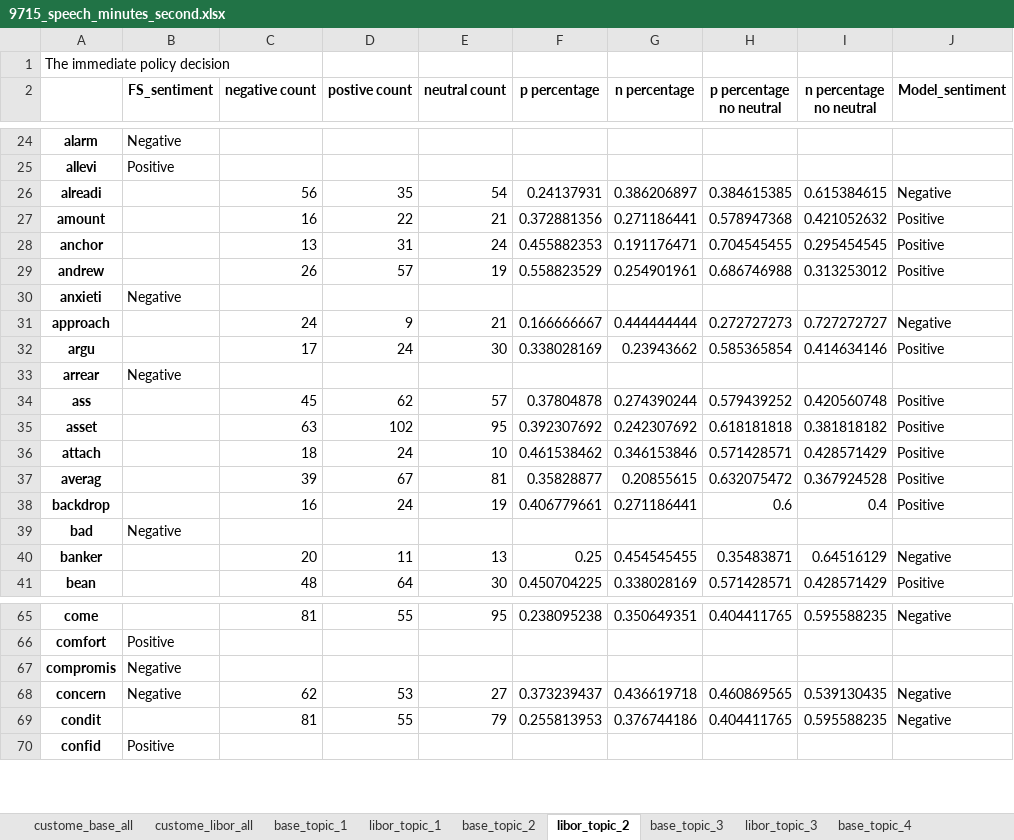
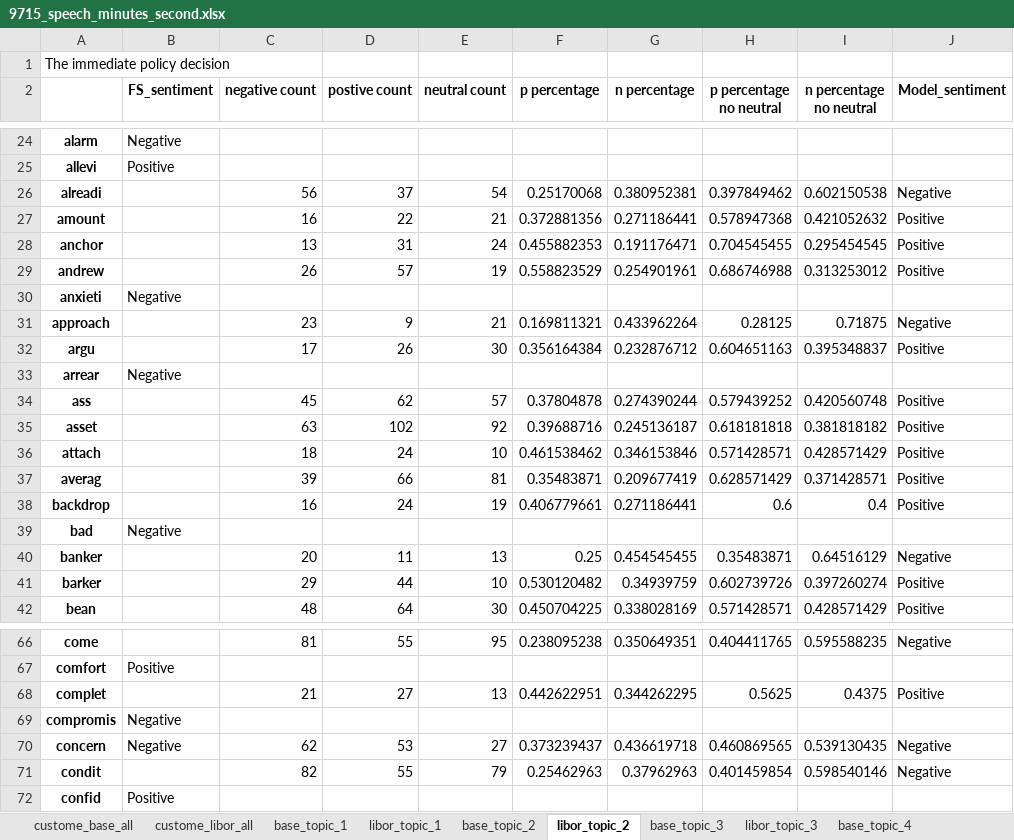
Before and after one commit to aureole222/blackrock_nlp_project, an Excel workbook: Dictionary_based_method/Dictionary_data/9715_speech_minutes_second.xlsx, sheet libor_topic_2, drawn as a sheet; only a part is shown, gaps mark what is left out; values as stored, in another font and other column widths than the file's, no borders; addresses are those after the commit; the diff covers the shown part only; the diff names each change by its address in the sheet, - before the commit and + after, or states it on an @@ line.

```diff
--- a/Dictionary_based_method/Dictionary_data/9715_speech_minutes_second.xlsx (sheet libor_topic_2)
+++ b/Dictionary_based_method/Dictionary_data/9715_speech_minutes_second.xlsx (sheet libor_topic_2)
-D26 (postive count): 35
+D26 (postive count): 37
-F26 (p percentage): 0.24137931
+F26 (p percentage): 0.25170068
-G26 (n percentage): 0.386206897
+G26 (n percentage): 0.380952381
-H26 (p percentage no neutral): 0.384615385
+H26 (p percentage no neutral): 0.397849462
-I26 (n percentage no neutral): 0.615384615
+I26 (n percentage no neutral): 0.602150538
-C31 (negative count): 24
+C31 (negative count): 23
-F31 (p percentage): 0.166666667
+F31 (p percentage): 0.169811321
-G31 (n percentage): 0.444444444
+G31 (n percentage): 0.433962264
-H31 (p percentage no neutral): 0.272727273
+H31 (p percentage no neutral): 0.28125
-I31 (n percentage no neutral): 0.727272727
+I31 (n percentage no neutral): 0.71875
-D32 (postive count): 24
+D32 (postive count): 26
-F32 (p percentage): 0.338028169
+F32 (p percentage): 0.356164384
-G32 (n percentage): 0.23943662
+G32 (n percentage): 0.232876712
-H32 (p percentage no neutral): 0.585365854
+H32 (p percentage no neutral): 0.604651163
-I32 (n percentage no neutral): 0.414634146
+I32 (n percentage no neutral): 0.395348837
-E35 (neutral count): 95
+E35 (neutral count): 92
-F35 (p percentage): 0.392307692
+F35 (p percentage): 0.39688716
-G35 (n percentage): 0.242307692
+G35 (n percentage): 0.245136187
-D37 (postive count): 67
+D37 (postive count): 66
-F37 (p percentage): 0.35828877
+F37 (p percentage): 0.35483871
-G37 (n percentage): 0.20855615
+G37 (n percentage): 0.209677419
-H37 (p percentage no neutral): 0.632075472
+H37 (p percentage no neutral): 0.628571429
-I37 (n percentage no neutral): 0.367924528
+I37 (n percentage no neutral): 0.371428571
+row 41: barker |  | 29 | 44 | 10 | 0.530120482 | 0.34939759 | 0.602739726 | 0.397260274 | Positive
+row 68: complet |  | 21 | 27 | 13 | 0.442622951 | 0.344262295 | 0.5625 | 0.4375 | Positive
-C71 (negative count): 81
+C71 (negative count): 82
-F71 (p percentage): 0.255813953
+F71 (p percentage): 0.25462963
-G71 (n percentage): 0.376744186
+G71 (n percentage): 0.37962963
-H71 (p percentage no neutral): 0.404411765
+H71 (p percentage no neutral): 0.401459854
-I71 (n percentage no neutral): 0.595588235
+I71 (n percentage no neutral): 0.598540146
```
Also changed, not shown: 4 added rows, 7 removed rows and 63 edited cells elsewhere in this sheet, sheet libor_topic_1, sheet base_topic_1, sheet custome_base_all, sheet libor_topic_3, sheet custome_libor_all, sheet base_topic_3, 6 more sheets, Dictionary_based_method/Dictionary_data/9715_speech_minutes.xlsx, 10 other files.
